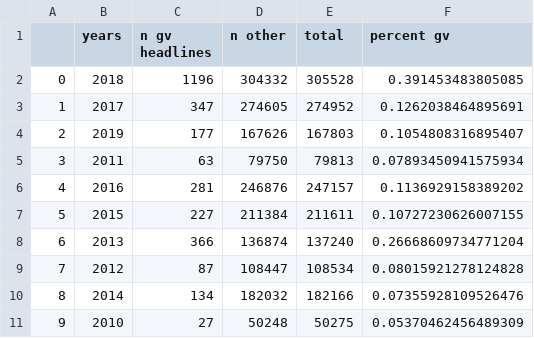
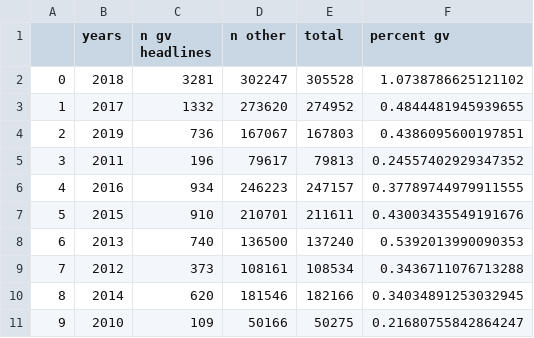
Before and after one commit to madesai22/hs-news, a CSV file: gv-articles-by-year.csv, drawn as a sheet; only a part is shown; the diff covers the shown part only.

```diff
--- a/gv-articles-by-year.csv
+++ b/gv-articles-by-year.csv
@@ -1,11 +1,11 @@
 ,years,n gv headlines,n other,total,percent gv
-0,2018,1196,304332,305528,0.391453483805085
-1,2017,347,274605,274952,0.1262038464895691
-2,2019,177,167626,167803,0.1054808316895407
-3,2011,63,79750,79813,0.07893450941575934
-4,2016,281,246876,247157,0.1136929158389202
-5,2015,227,211384,211611,0.10727230626007155
-6,2013,366,136874,137240,0.26668609734771204
-7,2012,87,108447,108534,0.08015921278124828
-8,2014,134,182032,182166,0.07355928109526476
-9,2010,27,50248,50275,0.05370462456489309
+0,2018,3281,302247,305528,1.0738786625121102
+1,2017,1332,273620,274952,0.4844481945939655
+2,2019,736,167067,167803,0.4386095600197851
+3,2011,196,79617,79813,0.24557402929347352
+4,2016,934,246223,247157,0.37789744979911555
+5,2015,910,210701,211611,0.43003435549191676
+6,2013,740,136500,137240,0.5392013990090353
+7,2012,373,108161,108534,0.3436711076713288
+8,2014,620,181546,182166,0.34034891253032945
+9,2010,109,50166,50275,0.21680755842864247
```
Also changed, not shown: 57 edited cells elsewhere in this file, 3 other files.
